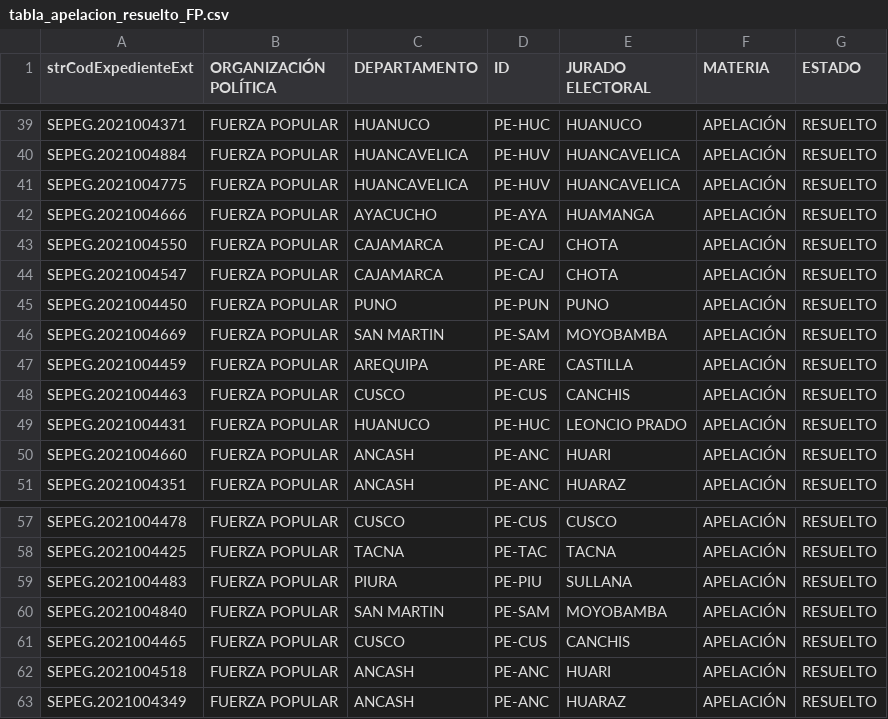
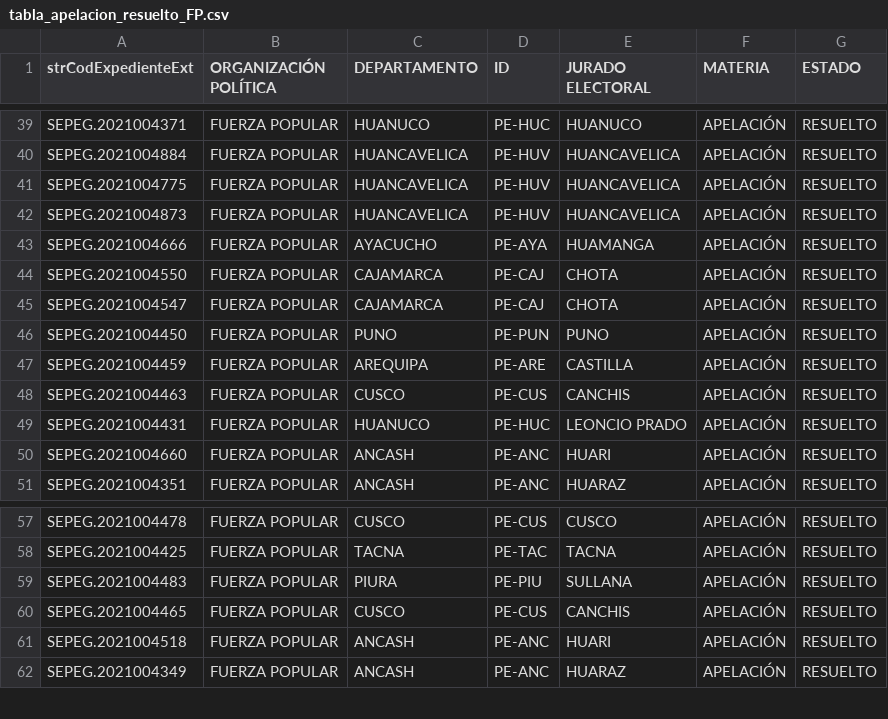
Before and after one commit to GenyLeong/nulidad_electoral, a CSV file: tabla_apelacion_resuelto_FP.csv, drawn as a sheet; only a part is shown, gaps mark what is left out; removed rows and columns are numbered as before the commit, all else as after; the diff names each change by its address in the sheet, - before the commit and + after, or states it on an @@ line.

```diff
--- a/tabla_apelacion_resuelto_FP.csv
+++ b/tabla_apelacion_resuelto_FP.csv
+row 42: SEPEG.2021004873 | FUERZA POPULAR | HUANCAVELICA | PE-HUV | HUANCAVELICA | APELACIÓN | RESUELTO
-row 46: SEPEG.2021004669 | FUERZA POPULAR | SAN MARTIN | PE-SAM | MOYOBAMBA | APELACIÓN | RESUELTO
-row 60: SEPEG.2021004840 | FUERZA POPULAR | SAN MARTIN | PE-SAM | MOYOBAMBA | APELACIÓN | RESUELTO
```
Also changed, not shown: resultado_total.csv, tabla_FP.csv, 1 other file.
